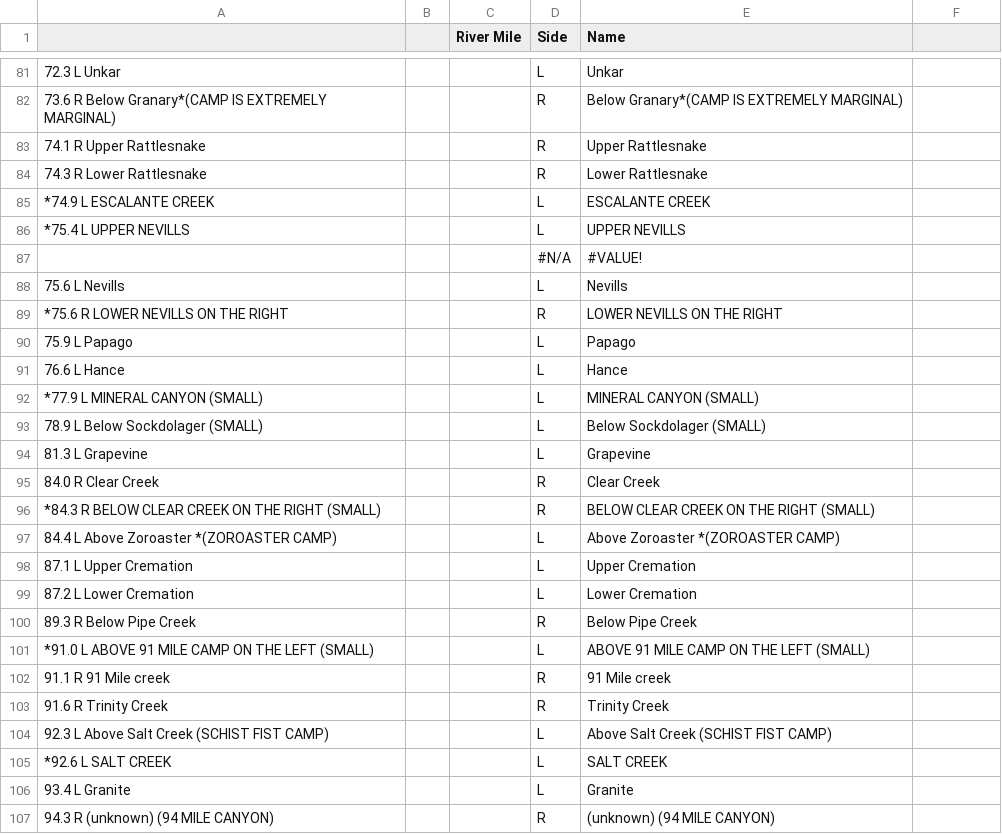
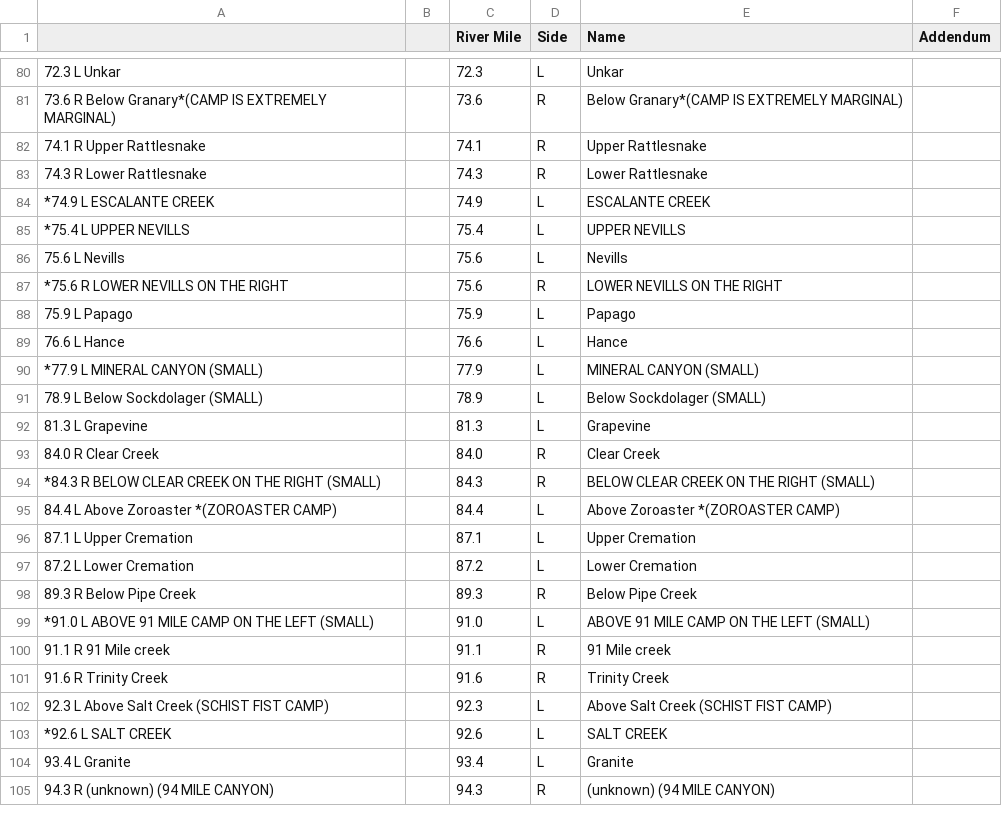
Before and after one commit to carlyrobison/lifehacks, a CSV file: grandcanyon/data/Grand Canyon POIs - Camps.csv, drawn as a sheet; only a part is shown, gaps mark what is left out; the diff covers the shown part only.

```diff
--- a/grandcanyon/data/Grand Canyon POIs - Camps.csv
+++ b/grandcanyon/data/Grand Canyon POIs - Camps.csv
@@ -1 +1 @@
-,,River Mile,Side,Name
+,,River Mile,Side,Name,Addendum
@@ -81,27 +80,26 @@
-72.3 L Unkar,,,L,Unkar
-73.6 R Below Granary*(CAMP IS EXTREMELY MARGINAL),,,R,Below Granary*(CAMP IS EXTREMELY MARGINAL)
-74.1 R Upper Rattlesnake,,,R,Upper Rattlesnake
-74.3 R Lower Rattlesnake,,,R,Lower Rattlesnake
-*74.9 L ESCALANTE CREEK,,,L,ESCALANTE CREEK
-*75.4 L UPPER NEVILLS,,,L,UPPER NEVILLS
-,,,#N/A,#VALUE!
-75.6 L Nevills,,,L,Nevills
-*75.6 R LOWER NEVILLS ON THE RIGHT,,,R,LOWER NEVILLS ON THE RIGHT
-75.9 L Papago,,,L,Papago
-76.6 L Hance,,,L,Hance
-*77.9 L MINERAL CANYON (SMALL),,,L,MINERAL CANYON (SMALL)
-78.9 L Below Sockdolager (SMALL),,,L,Below Sockdolager (SMALL)
-81.3 L Grapevine,,,L,Grapevine
-84.0 R Clear Creek,,,R,Clear Creek
-*84.3 R BELOW CLEAR CREEK ON THE RIGHT (SMALL),,,R,BELOW CLEAR CREEK ON THE RIGHT (SMALL)
-84.4 L Above Zoroaster *(ZOROASTER CAMP),,,L,Above Zoroaster *(ZOROASTER CAMP)
-87.1 L Upper Cremation,,,L,Upper Cremation
-87.2 L Lower Cremation,,,L,Lower Cremation
-89.3 R Below Pipe Creek,,,R,Below Pipe Creek
-*91.0 L ABOVE 91 MILE CAMP ON THE LEFT (SMALL),,,L,ABOVE 91 MILE CAMP ON THE LEFT (SMALL)
-91.1 R 91 Mile creek,,,R,91 Mile creek
-91.6 R Trinity Creek,,,R,Trinity Creek
-92.3 L Above Salt Creek (SCHIST FIST CAMP),,,L,Above Salt Creek (SCHIST FIST CAMP)
-*92.6 L SALT CREEK,,,L,SALT CREEK
-93.4 L Granite,,,L,Granite
-94.3 R (unknown) (94 MILE CANYON),,,R,(unknown) (94 MILE CANYON)
+72.3 L Unkar,,72.3,L,Unkar,
+73.6 R Below Granary*(CAMP IS EXTREMELY MARGINAL),,73.6,R,Below Granary*(CAMP IS EXTREMELY MARGINAL),
+74.1 R Upper Rattlesnake,,74.1,R,Upper Rattlesnake,
+74.3 R Lower Rattlesnake,,74.3,R,Lower Rattlesnake,
+*74.9 L ESCALANTE CREEK,,74.9,L,ESCALANTE CREEK,
+*75.4 L UPPER NEVILLS,,75.4,L,UPPER NEVILLS,
+75.6 L Nevills,,75.6,L,Nevills,
+*75.6 R LOWER NEVILLS ON THE RIGHT,,75.6,R,LOWER NEVILLS ON THE RIGHT,
+75.9 L Papago,,75.9,L,Papago,
+76.6 L Hance,,76.6,L,Hance,
+*77.9 L MINERAL CANYON (SMALL),,77.9,L,MINERAL CANYON (SMALL),
+78.9 L Below Sockdolager (SMALL),,78.9,L,Below Sockdolager (SMALL),
+81.3 L Grapevine,,81.3,L,Grapevine,
+84.0 R Clear Creek,,84.0,R,Clear Creek,
+*84.3 R BELOW CLEAR CREEK ON THE RIGHT (SMALL),,84.3,R,BELOW CLEAR CREEK ON THE RIGHT (SMALL),
+84.4 L Above Zoroaster *(ZOROASTER CAMP),,84.4,L,Above Zoroaster *(ZOROASTER CAMP),
+87.1 L Upper Cremation,,87.1,L,Upper Cremation,
+87.2 L Lower Cremation,,87.2,L,Lower Cremation,
+89.3 R Below Pipe Creek,,89.3,R,Below Pipe Creek,
+*91.0 L ABOVE 91 MILE CAMP ON THE LEFT (SMALL),,91.0,L,ABOVE 91 MILE CAMP ON THE LEFT (SMALL),
+91.1 R 91 Mile creek,,91.1,R,91 Mile creek,
+91.6 R Trinity Creek,,91.6,R,Trinity Creek,
+92.3 L Above Salt Creek (SCHIST FIST CAMP),,92.3,L,Above Salt Creek (SCHIST FIST CAMP),
+*92.6 L SALT CREEK,,92.6,L,SALT CREEK,
+93.4 L Granite,,93.4,L,Granite,
+94.3 R (unknown) (94 MILE CANYON),,94.3,R,(unknown) (94 MILE CANYON),
```
Also changed, not shown: 5 removed rows and 94 edited cells elsewhere in this file, grandcanyon/data/Grand Canyon POIs - Rapids.csv, 2 other files.
